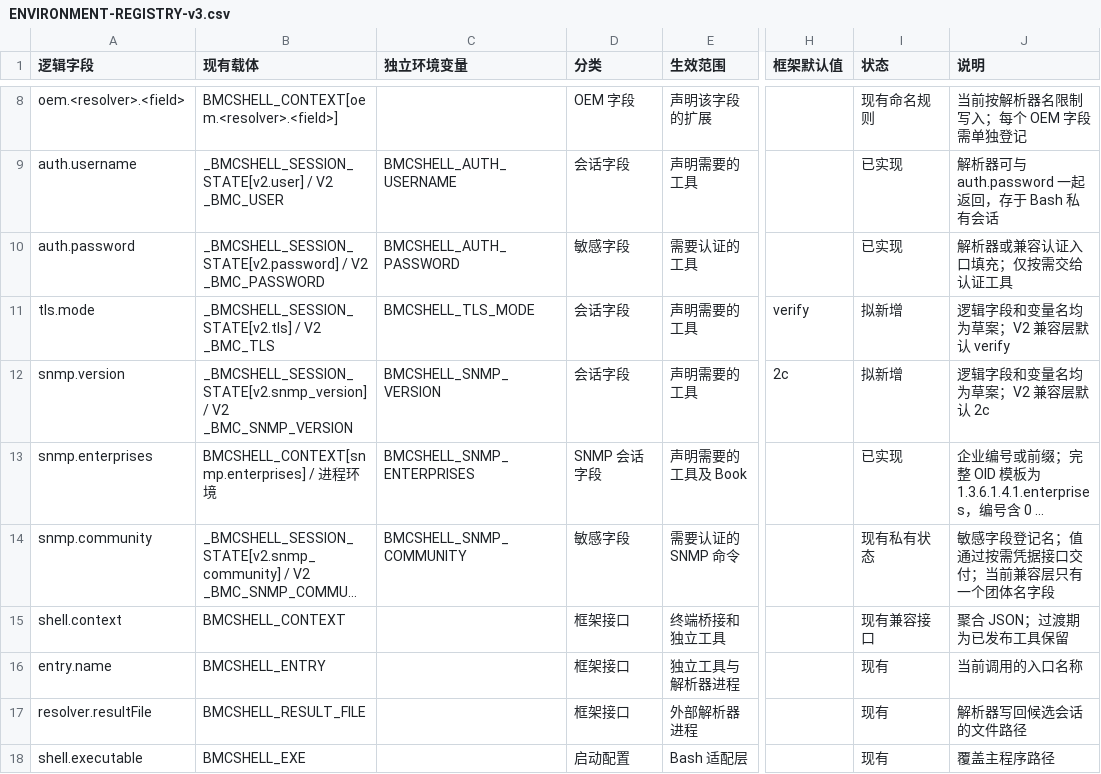
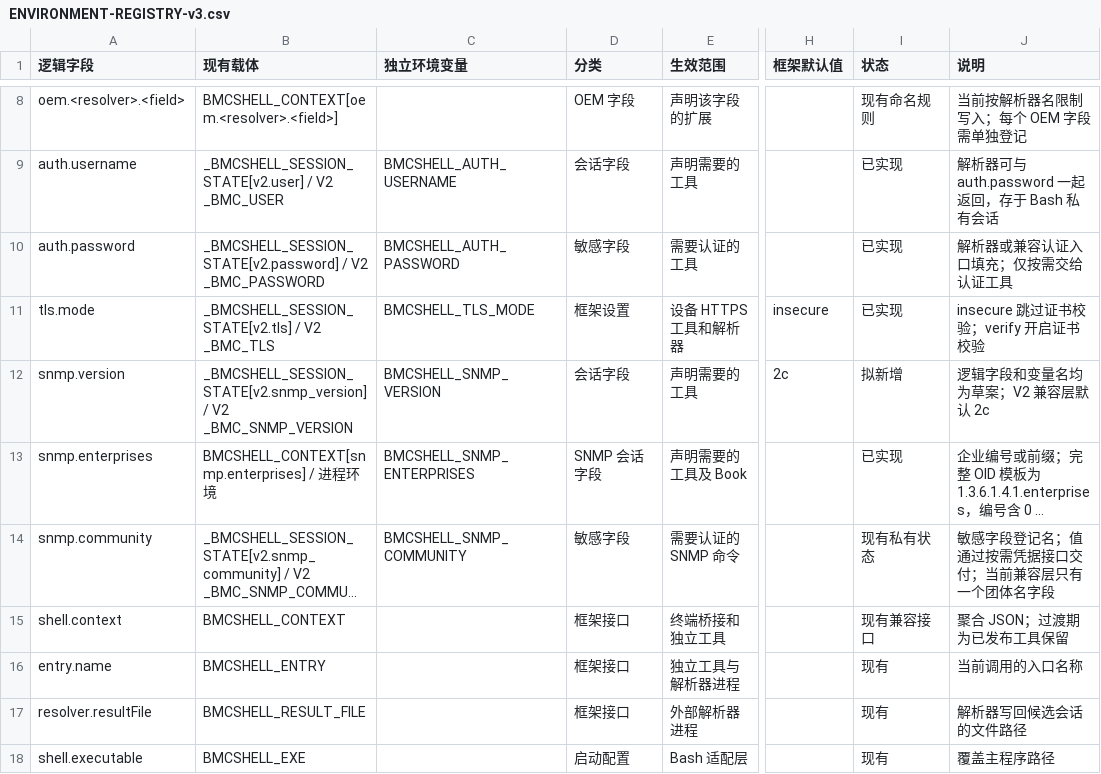
Before and after one commit to BMCShell/BMCShell, a CSV file: doc/ENVIRONMENT-REGISTRY-v3.csv, drawn as a sheet; only a part is shown, gaps mark what is left out; long unchanged cells end in …; the diff names each change by its address in the sheet, - before the commit and + after, or states it on an @@ line.

```diff
--- a/doc/ENVIRONMENT-REGISTRY-v3.csv
+++ b/doc/ENVIRONMENT-REGISTRY-v3.csv
-D11 (分类): 会话字段
+D11 (分类): 框架设置
-E11 (生效范围): 声明需要的工具
+E11 (生效范围): 设备 HTTPS 工具和解析器
-H11 (框架默认值): verify
+H11 (框架默认值): insecure
-I11 (状态): 拟新增
+I11 (状态): 已实现
-J11 (说明): 逻辑字段和变量名均为草案；V2 兼容层默认 verify
+J11 (说明): insecure 跳过证书校验；verify 开启证书校验
```
Also changed, not shown: 22 other files.
